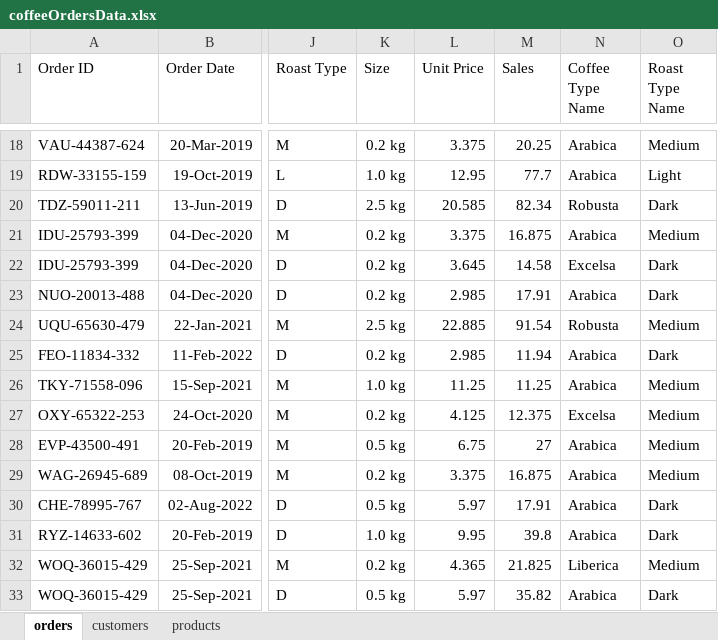
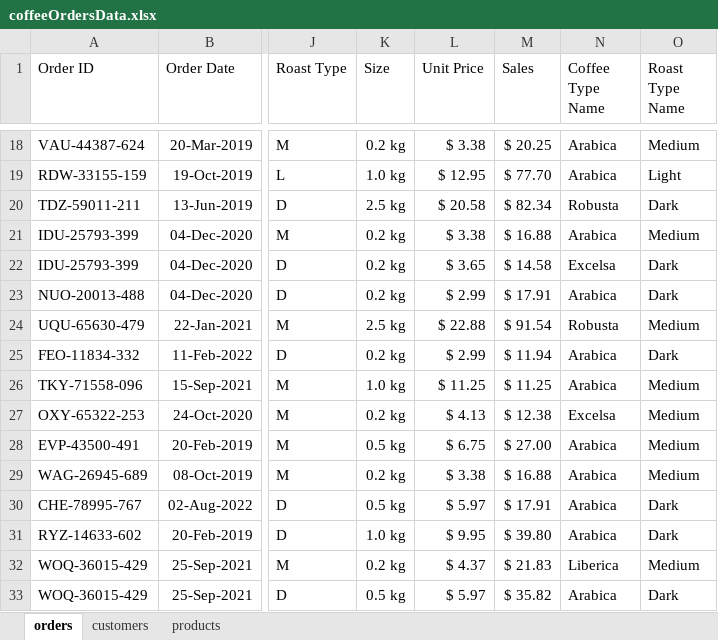
Before and after one commit to HerryTech/Excel-Analysis-Projects, an Excel workbook: Coffee_Sales/data/coffeeOrdersData.xlsx, sheet orders, drawn as a sheet; only a part is shown, gaps mark what is left out; values as stored, in another font and other column widths than the file's, no borders; the diff covers the shown part only; the diff names each change by its address in the sheet, - before the commit and + after, or states it on an @@ line.

```diff
--- a/Coffee_Sales/data/coffeeOrdersData.xlsx (sheet orders)
+++ b/Coffee_Sales/data/coffeeOrdersData.xlsx (sheet orders)
-L18 (Unit Price): 3.375
+L18 (Unit Price): $ 3.38
-M18 (Sales): 20.25
+M18 (Sales): $ 20.25
-L19 (Unit Price): 12.95
+L19 (Unit Price): $ 12.95
-M19 (Sales): 77.7
+M19 (Sales): $ 77.70
-L20 (Unit Price): 20.585
+L20 (Unit Price): $ 20.58
-M20 (Sales): 82.34
+M20 (Sales): $ 82.34
-L21 (Unit Price): 3.375
+L21 (Unit Price): $ 3.38
-M21 (Sales): 16.875
+M21 (Sales): $ 16.88
-L22 (Unit Price): 3.645
+L22 (Unit Price): $ 3.65
-M22 (Sales): 14.58
+M22 (Sales): $ 14.58
-L23 (Unit Price): 2.985
+L23 (Unit Price): $ 2.99
-M23 (Sales): 17.91
+M23 (Sales): $ 17.91
-L24 (Unit Price): 22.885
+L24 (Unit Price): $ 22.88
-M24 (Sales): 91.54
+M24 (Sales): $ 91.54
-L25 (Unit Price): 2.985
+L25 (Unit Price): $ 2.99
-M25 (Sales): 11.94
+M25 (Sales): $ 11.94
-L26 (Unit Price): 11.25
+L26 (Unit Price): $ 11.25
-M26 (Sales): 11.25
+M26 (Sales): $ 11.25
-L27 (Unit Price): 4.125
+L27 (Unit Price): $ 4.13
-M27 (Sales): 12.375
+M27 (Sales): $ 12.38
-L28 (Unit Price): 6.75
+L28 (Unit Price): $ 6.75
-M28 (Sales): 27
+M28 (Sales): $ 27.00
-L29 (Unit Price): 3.375
+L29 (Unit Price): $ 3.38
-M29 (Sales): 16.875
+M29 (Sales): $ 16.88
-L30 (Unit Price): 5.97
+L30 (Unit Price): $ 5.97
-M30 (Sales): 17.91
+M30 (Sales): $ 17.91
-L31 (Unit Price): 9.95
+L31 (Unit Price): $ 9.95
-M31 (Sales): 39.8
+M31 (Sales): $ 39.80
-L32 (Unit Price): 4.365
+L32 (Unit Price): $ 4.37
-M32 (Sales): 21.825
+M32 (Sales): $ 21.83
-L33 (Unit Price): 5.97
+L33 (Unit Price): $ 5.97
-M33 (Sales): 35.82
+M33 (Sales): $ 35.82
```
Also changed, not shown: 1968 edited cells elsewhere in this sheet.
